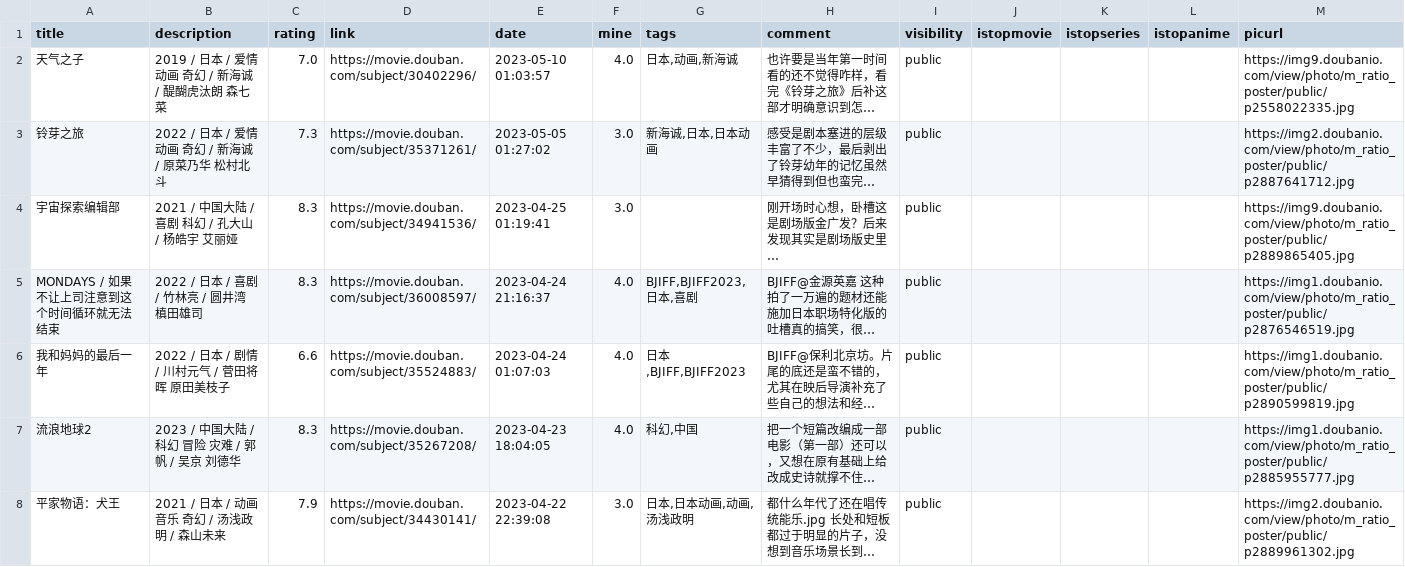
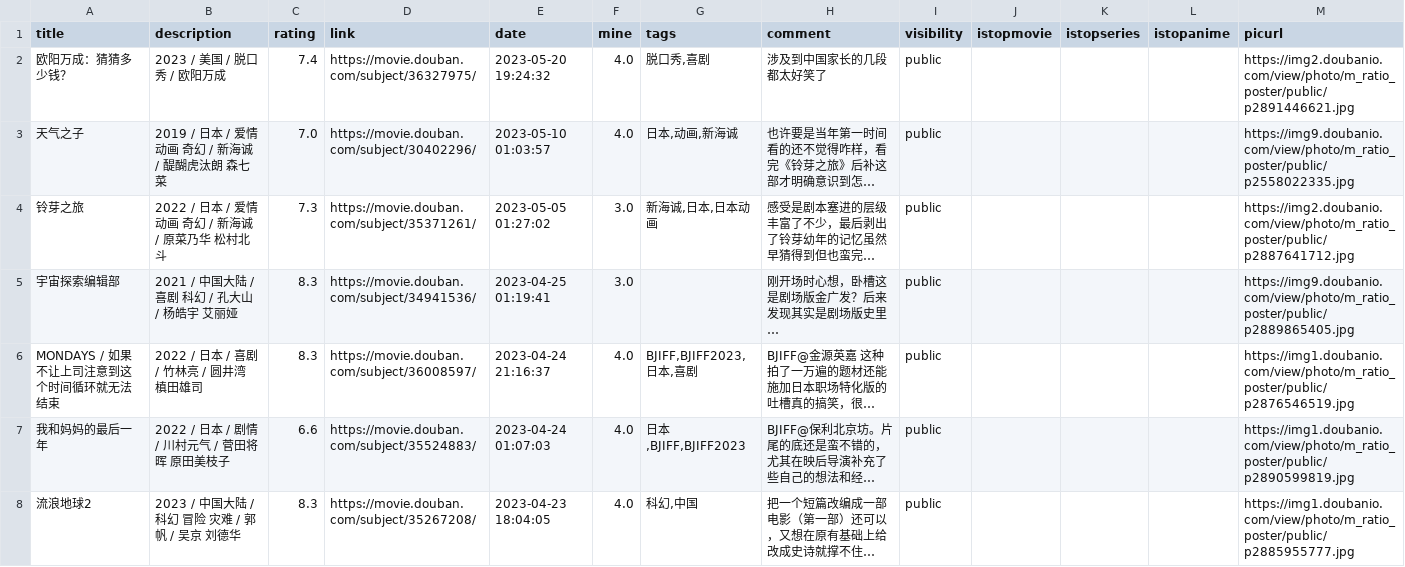
Before and after one commit to zshowing/zshowing.github.io, a CSV file: _data/movies.csv, drawn as a sheet; only a part is shown; the shorter side is filled out with more unchanged rows; long unchanged cells end in …; the diff names each change by its address in the sheet, - before the commit and + after, or states it on an @@ line.

```diff
--- a/_data/movies.csv
+++ b/_data/movies.csv
+row 2: 欧阳万成：猜猜多少钱？ | 2023 / 美国 / 脱口秀 / 欧阳万成 | 7.4 | https://movie.douban.com/subject/36327975/ | 2023-05-20 19:24:32 | 4.0 | 脱口秀,喜剧 | 涉及到中国家长的几段都太好笑了 | public |  |  |  | https://img2.doubanio.com/view/photo/m_ratio_poster/public/p2891446621.jpg
```
Also changed, not shown: 2 other files.
